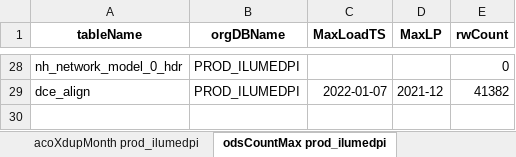
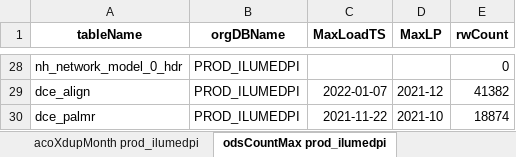
Before and after one commit to mikeoconnor-cj/pythonWrk, an Excel workbook: allTest_DCE_Orgs_11.xlsx, sheet odsCountMax prod_ilumedpi, drawn as a sheet; only a part is shown, gaps mark what is left out; values as stored, in another font and other column widths than the file's, no borders; the diff names each change by its address in the sheet, - before the commit and + after, or states it on an @@ line.

```diff
--- a/allTest_DCE_Orgs_11.xlsx (sheet odsCountMax prod_ilumedpi)
+++ b/allTest_DCE_Orgs_11.xlsx (sheet odsCountMax prod_ilumedpi)
+row 30: dce_palmr | PROD_ILUMEDPI | 2021-11-22 | 2021-10 | 18874
```
Also changed, not shown: sheet odsCountMaxC prod_ilumedpi, sheet odsCountMaxC prod_adaugeopi, sheet odsCountMax prod_adaugeopi, sheet dupODSchk prod_adaugeopi, sheet dupODSchk prod_ilumedpi.
